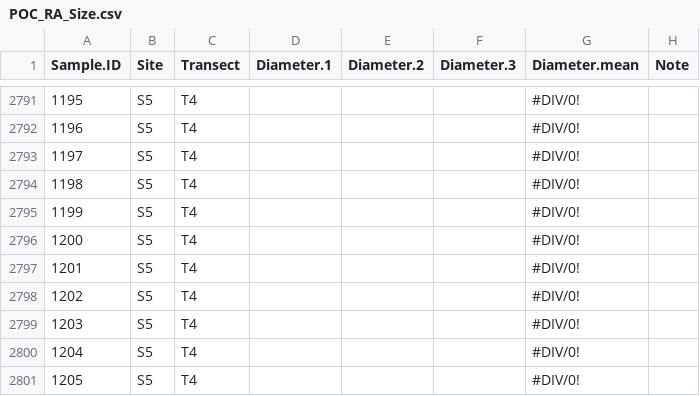
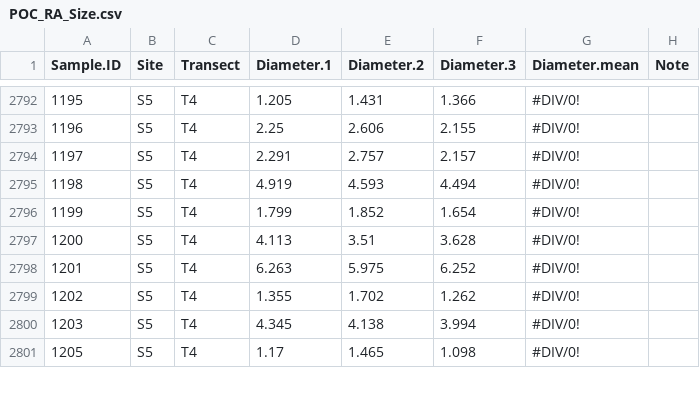
Before and after one commit to PierrickHarnay/Pocillopora-Lagoon-Abundance, a CSV file: Data/POC_RA_Size.csv, drawn as a sheet; only a part is shown, gaps mark what is left out; the diff covers the shown part only.

```diff
--- a/Data/POC_RA_Size.csv
+++ b/Data/POC_RA_Size.csv
@@ -2791,11 +2792,10 @@ Sample.ID,Site,Transect,Diameter.1,Diameter.2,Diameter.3,Diameter.mean,Note
-1195,S5,T4,,,,#DIV/0!,
-1196,S5,T4,,,,#DIV/0!,
-1197,S5,T4,,,,#DIV/0!,
-1198,S5,T4,,,,#DIV/0!,
-1199,S5,T4,,,,#DIV/0!,
-1200,S5,T4,,,,#DIV/0!,
-1201,S5,T4,,,,#DIV/0!,
-1202,S5,T4,,,,#DIV/0!,
-1203,S5,T4,,,,#DIV/0!,
-1204,S5,T4,,,,#DIV/0!,
-1205,S5,T4,,,,#DIV/0!,
+1195,S5,T4,1.205,1.431,1.366,#DIV/0!,
+1196,S5,T4,2.25,2.606,2.155,#DIV/0!,
+1197,S5,T4,2.291,2.757,2.157,#DIV/0!,
+1198,S5,T4,4.919,4.593,4.494,#DIV/0!,
+1199,S5,T4,1.799,1.852,1.654,#DIV/0!,
+1200,S5,T4,4.113,3.51,3.628,#DIV/0!,
+1201,S5,T4,6.263,5.975,6.252,#DIV/0!,
+1202,S5,T4,1.355,1.702,1.262,#DIV/0!,
+1203,S5,T4,4.345,4.138,3.994,#DIV/0!,
+1205,S5,T4,1.17,1.465,1.098,#DIV/0!,
```
Also changed, not shown: 1 added row and 159 edited cells elsewhere in this file, 1 other file.
